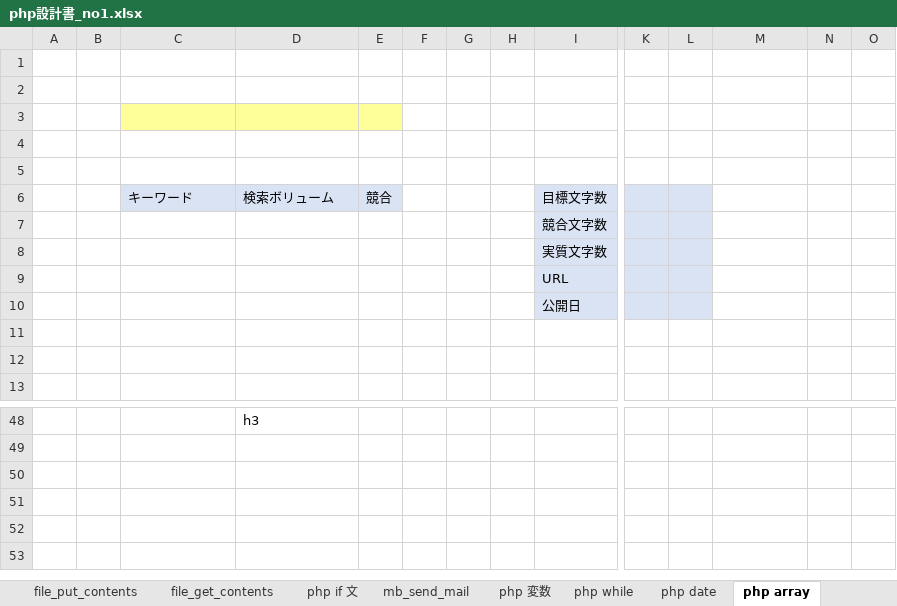
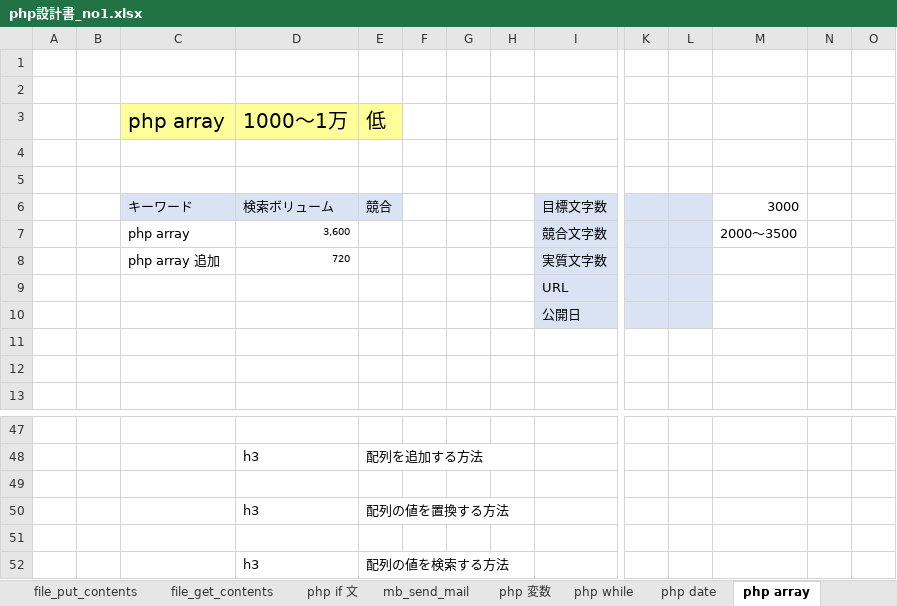
Before and after one commit to soshi16/demo2, an Excel workbook: 記事設計/php設計書_no1.xlsx, sheet php array, drawn as a sheet; only a part is shown, gaps mark what is left out; values as stored, in another font and other column widths than the file's, no borders; removed rows and columns are numbered as before the commit, all else as after; rows hold the shown columns only; the diff covers the shown part only; the diff names each change by its address in the sheet, - before the commit and + after, or states it on an @@ line.

Commit message:
php array

```diff
--- a/記事設計/php設計書_no1.xlsx (sheet php array)
+++ b/記事設計/php設計書_no1.xlsx (sheet php array)
+row 3:  |  | php array | 1000～1万 | 低
-C4:E4 fill: #FFFF99
+C4:E4 fill: none
-row 5: (empty)
-M6: (empty)
+M6: 3000
-row 7:  |  |  |  |  |  |  |  | 競合文字数
-row 8:  |  |  |  |  |  |  |  | 実質文字数
+row 7:  |  | php array | 3,600 |  |  |  |  | 競合文字数 |  |  | 2000～3500
+row 8:  |  | php array 追加 | 720 |  |  |  |  | 実質文字数
-D47: h3
+D47: (empty)
+row 48:  |  |  | h3 | 配列を追加する方法
+row 49: (empty)
+row 50:  |  |  | h3 | 配列の値を置換する方法
+row 51: (empty)
+row 52:  |  |  | h3 | 配列の値を検索する方法
```
Also changed, not shown: 10 added rows, 11 removed rows, 6 edited cells and cell formats elsewhere in this sheet, sheet 目次, sheet php date.
